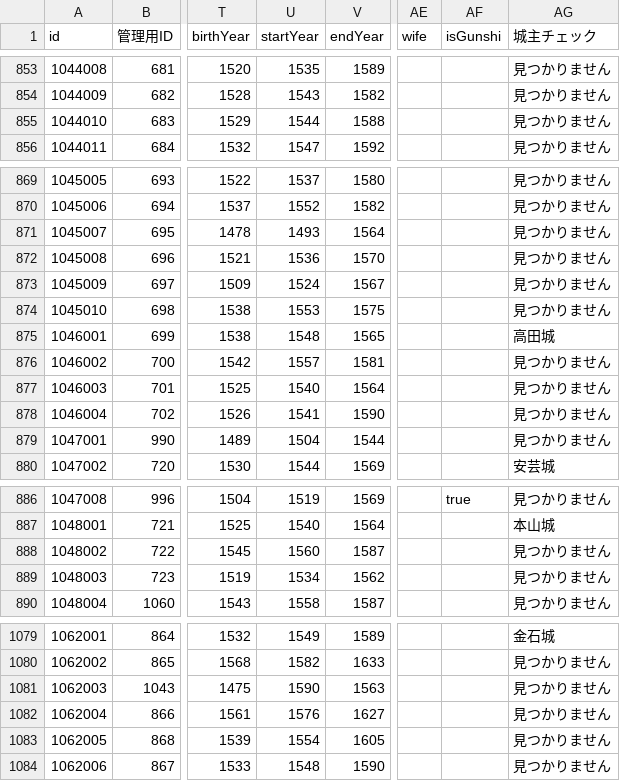
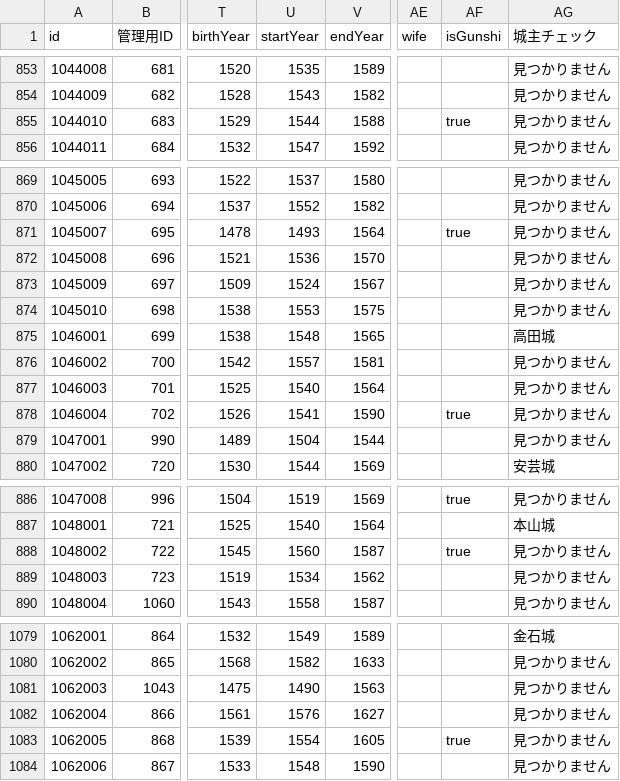
Before and after one commit to actrsys/sengoku-hadou, a CSV file: data/scenarios/1560_okehazama/warriors.csv, drawn as a sheet; only a part is shown, gaps mark what is left out; the diff covers the shown part only; the diff names each change by its address in the sheet, - before the commit and + after, or states it on an @@ line.

Commit message:
Add files via upload

```diff
--- a/data/scenarios/1560_okehazama/warriors.csv
+++ b/data/scenarios/1560_okehazama/warriors.csv
-AF855 (isGunshi): (empty)
+AF855 (isGunshi): true
-AF871 (isGunshi): (empty)
+AF871 (isGunshi): true
-AF878 (isGunshi): (empty)
+AF878 (isGunshi): true
-AF888 (isGunshi): (empty)
+AF888 (isGunshi): true
-U1081 (startYear): 1590
+U1081 (startYear): 1490
-AF1083 (isGunshi): (empty)
+AF1083 (isGunshi): true
```
Also changed, not shown: 1 edited cell elsewhere in this file.
